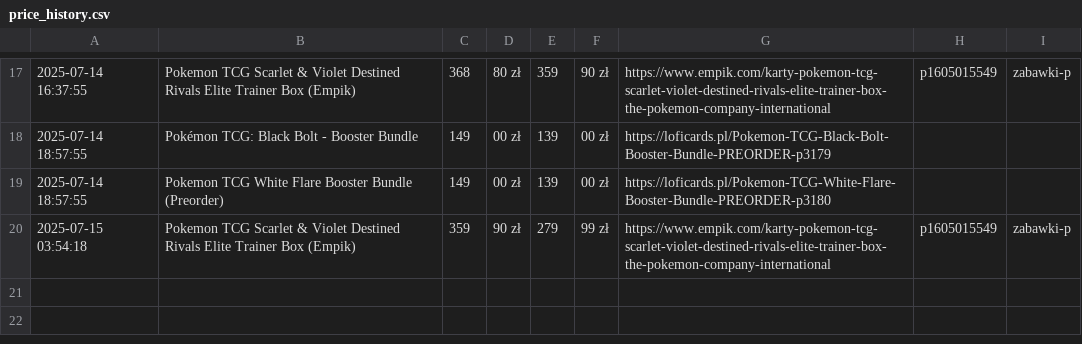
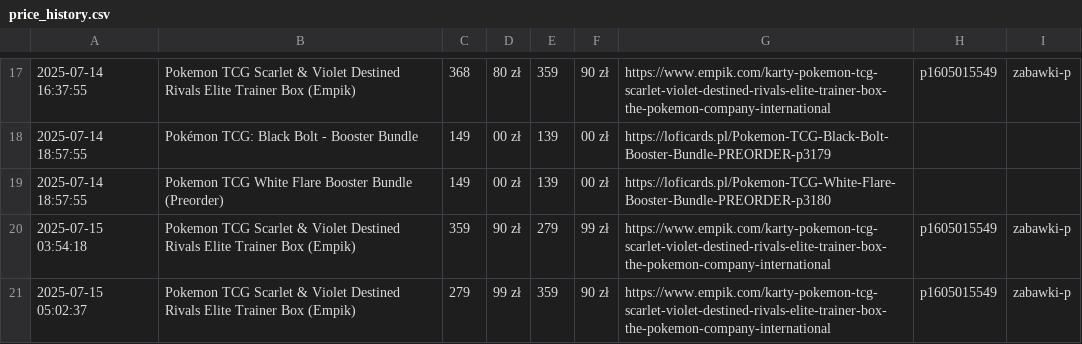
Before and after one commit to henio123/sadfgv, a CSV file: price_history.csv, drawn as a sheet; only a part is shown, gaps mark what is left out.

```diff
--- a/price_history.csv
+++ b/price_history.csv
@@ -20 +20,2 @@
 2025-07-15 03:54:18,Pokemon TCG Scarlet & Violet Destined Rivals Elite Trainer Box (Empik),359,90 zł,279,99 zł,https://www.empik.com/karty-pokemon-tcg-scarlet-violet-destined-rivals-elite-trainer-box-the-pokemon-company-international,p1605015549,zabawki-p
+2025-07-15 05:02:37,Pokemon TCG Scarlet & Violet Destined Rivals Elite Trainer Box (Empik),279,99 zł,359,90 zł,https://www.empik.com/karty-pokemon-tcg-scarlet-violet-destined-rivals-elite-trainer-box-the-pokemon-company-international,p1605015549,zabawki-p
```
Also changed, not shown: 1 other file.
